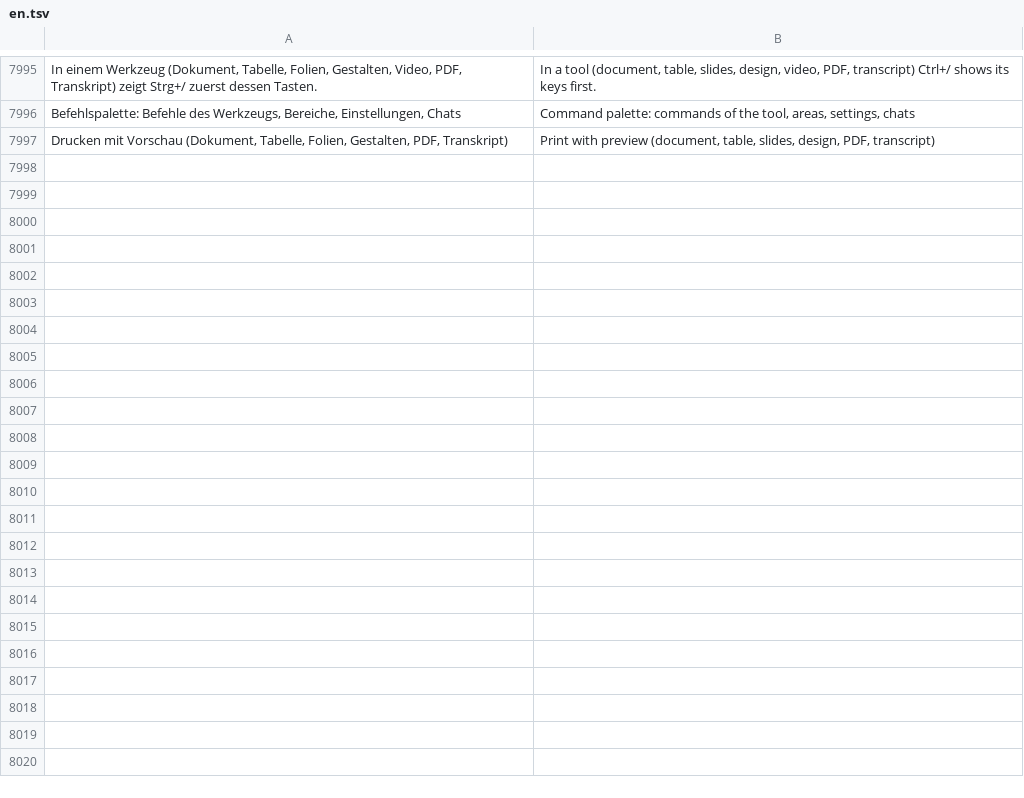
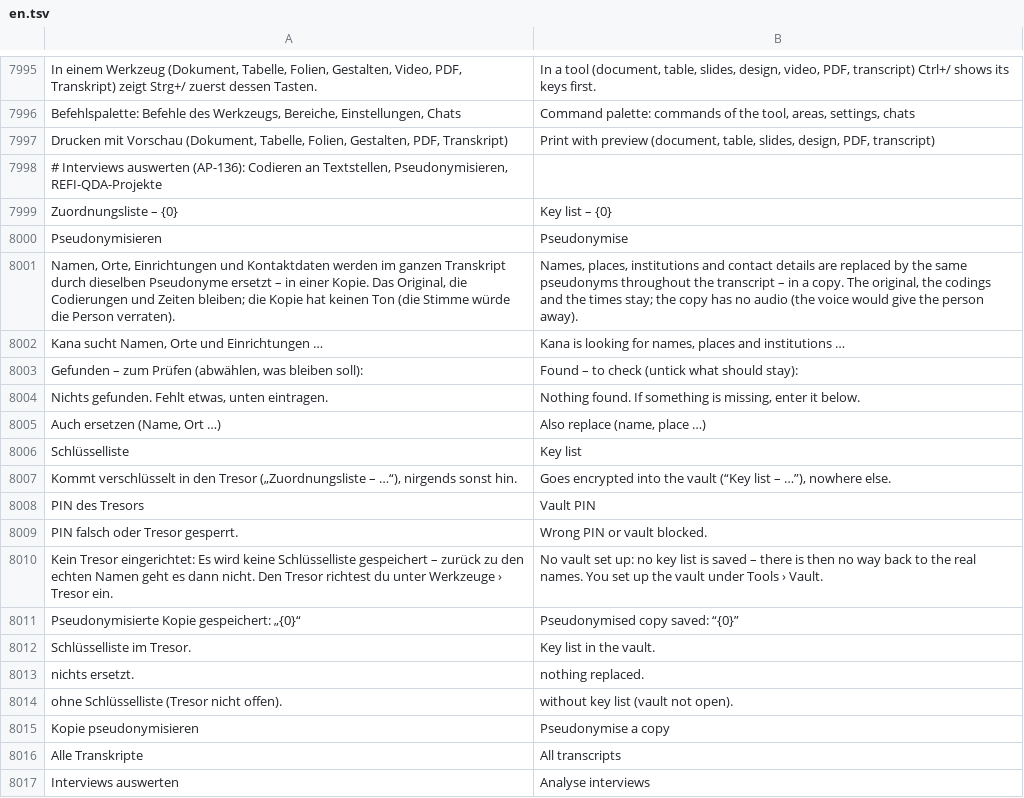
Before and after one commit to ADEU-TUD/Kana, a TSV file: app/src/main/resources/i18n/en.tsv, drawn as a sheet; only a part is shown, gaps mark what is left out; the diff covers the shown part only; the diff names each change by its address in the sheet, - before the commit and + after, or states it on an @@ line.

```diff
--- a/app/src/main/resources/i18n/en.tsv
+++ b/app/src/main/resources/i18n/en.tsv
+row 7998: # Interviews auswerten (AP-136): Codieren an Textstellen, Pseudonymisieren, REFI-QDA-Projekte
+row 7999: Zuordnungsliste – {0} | Key list – {0}
+row 8000: Pseudonymisieren | Pseudonymise
+row 8001: Namen, Orte, Einrichtungen und Kontaktdaten werden im ganzen Transkript durch dieselben Pseudonyme ersetzt – in einer Kopie. Das Original, die Codierungen und Zeiten bleiben; die Kopie hat keinen Ton (die Stimme würde die Person verraten). | Names, places, institutions and contact details are replaced by the same pseudonyms throughout the transcript – in a copy. The original, the codings and the times stay; the copy has no audio (the voice would give the person away).
+row 8002: Kana sucht Namen, Orte und Einrichtungen … | Kana is looking for names, places and institutions …
+row 8003: Gefunden – zum Prüfen (abwählen, was bleiben soll): | Found – to check (untick what should stay):
+row 8004: Nichts gefunden. Fehlt etwas, unten eintragen. | Nothing found. If something is missing, enter it below.
+row 8005: Auch ersetzen (Name, Ort …) | Also replace (name, place …)
+row 8006: Schlüsselliste | Key list
+row 8007: Kommt verschlüsselt in den Tresor („Zuordnungsliste – …“), nirgends sonst hin. | Goes encrypted into the vault (“Key list – …”), nowhere else.
+row 8008: PIN des Tresors | Vault PIN
+row 8009: PIN falsch oder Tresor gesperrt. | Wrong PIN or vault blocked.
+row 8010: Kein Tresor eingerichtet: Es wird keine Schlüsselliste gespeichert – zurück zu den echten Namen geht es dann nicht. Den Tresor richtest du unter Werkzeuge › Tresor ein. | No vault set up: no key list is saved – there is then no way back to the real names. You set up the vault under Tools › Vault.
+row 8011: Pseudonymisierte Kopie gespeichert: „{0}“ | Pseudonymised copy saved: “{0}”
+row 8012: Schlüsselliste im Tresor. | Key list in the vault.
+row 8013: nichts ersetzt. | nothing replaced.
+row 8014: ohne Schlüsselliste (Tresor nicht offen). | without key list (vault not open).
+row 8015: Kopie pseudonymisieren | Pseudonymise a copy
+row 8016: Alle Transkripte | All transcripts
+row 8017: Interviews auswerten | Analyse interviews
```
Also changed, not shown: 39 added rows elsewhere in this file, 3 other files.
